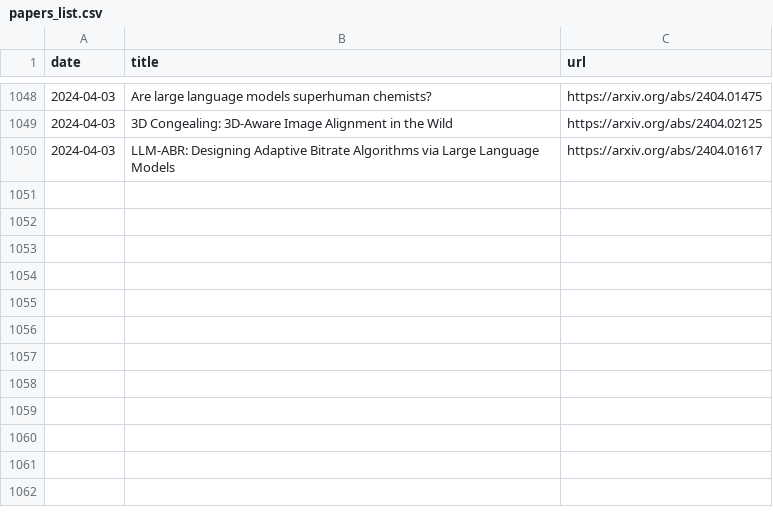
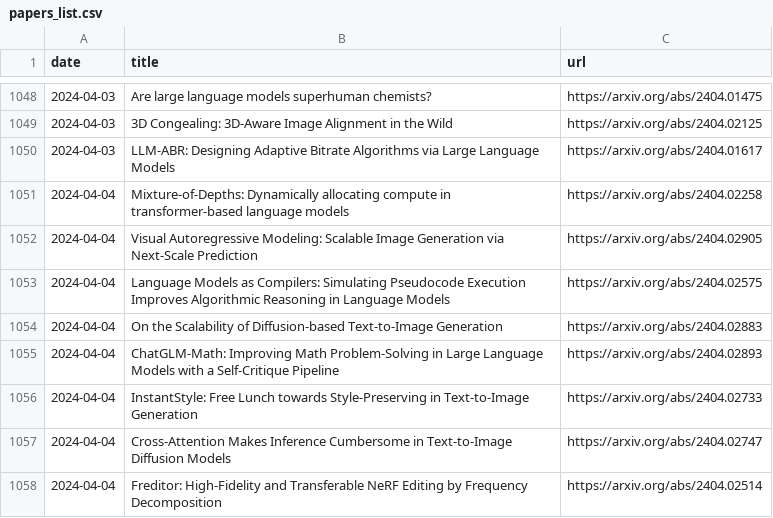
Before and after one commit to l-yohai/daily_papers_ko, a CSV file: paper_logs/papers_list.csv, drawn as a sheet; only a part is shown, gaps mark what is left out.

Commit message:
Update README and daily papers

```diff
--- a/paper_logs/papers_list.csv
+++ b/paper_logs/papers_list.csv
@@ -1050 +1050,9 @@ date,title,url
 2024-04-03,LLM-ABR: Designing Adaptive Bitrate Algorithms via Large Language Models,https://arxiv.org/abs/2404.01617
+2024-04-04,Mixture-of-Depths: Dynamically allocating compute in transformer-based language models,https://arxiv.org/abs/2404.02258
+2024-04-04,Visual Autoregressive Modeling: Scalable Image Generation via Next-Scale Prediction,https://arxiv.org/abs/2404.02905
+2024-04-04,Language Models as Compilers: Simulating Pseudocode Execution Improves Algorithmic Reasoning in Language Models,https://arxiv.org/abs/2404.02575
+2024-04-04,On the Scalability of Diffusion-based Text-to-Image Generation,https://arxiv.org/abs/2404.02883
+2024-04-04,ChatGLM-Math: Improving Math Problem-Solving in Large Language Models with a Self-Critique Pipeline,https://arxiv.org/abs/2404.02893
+2024-04-04,InstantStyle: Free Lunch towards Style-Preserving in Text-to-Image Generation,https://arxiv.org/abs/2404.02733
+2024-04-04,Cross-Attention Makes Inference Cumbersome in Text-to-Image Diffusion Models,https://arxiv.org/abs/2404.02747
+2024-04-04,Freditor: High-Fidelity and Transferable NeRF Editing by Frequency Decomposition,https://arxiv.org/abs/2404.02514
```
Also changed, not shown: 1 other file.
